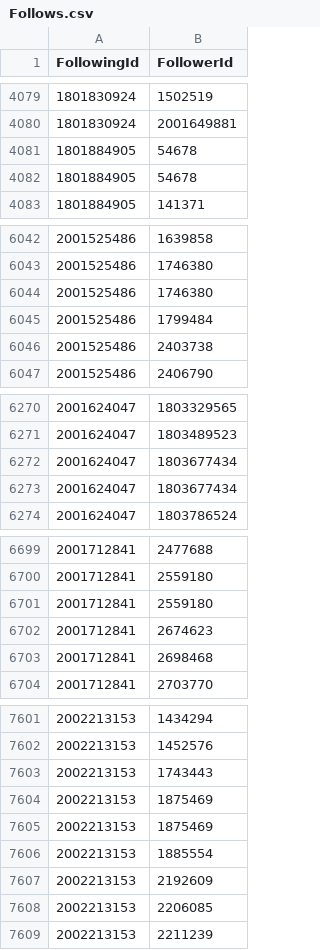
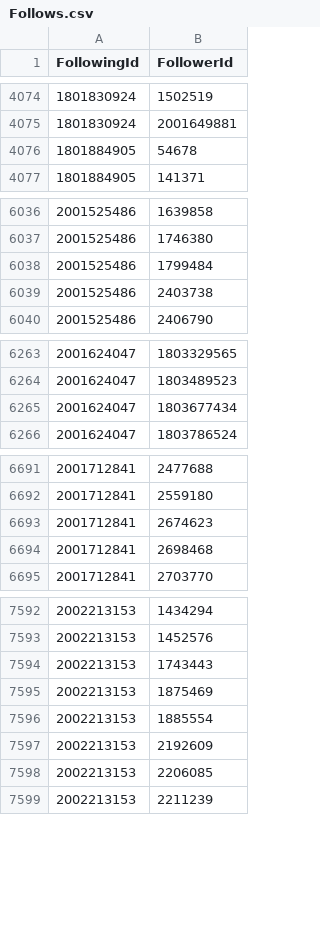
Before and after one commit to francyorange/neu-cs5200-project, a CSV file: Recipeople/src/main/resources/data/Follows.csv, drawn as a sheet; only a part is shown, gaps mark what is left out; the diff covers the shown part only.

```diff
--- a/Recipeople/src/main/resources/data/Follows.csv
+++ b/Recipeople/src/main/resources/data/Follows.csv
@@ -4081,3 +4076,2 @@ FollowingId,FollowerId
 1801884905,54678
-1801884905,54678
 1801884905,141371
@@ -6043,3 +6037,2 @@ FollowingId,FollowerId
 2001525486,1746380
-2001525486,1746380
 2001525486,1799484
@@ -6272,3 +6265,2 @@ FollowingId,FollowerId
 2001624047,1803677434
-2001624047,1803677434
 2001624047,1803786524
@@ -6700,3 +6692,2 @@ FollowingId,FollowerId
 2001712841,2559180
-2001712841,2559180
 2001712841,2674623
@@ -7604,3 +7595,2 @@ FollowingId,FollowerId
 2002213153,1875469
-2002213153,1875469
 2002213153,1885554
```
Also changed, not shown: 7 removed rows elsewhere in this file, 5 other files.
